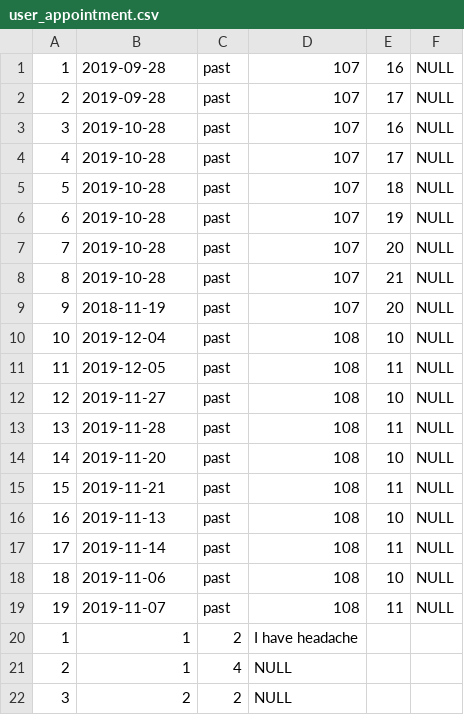
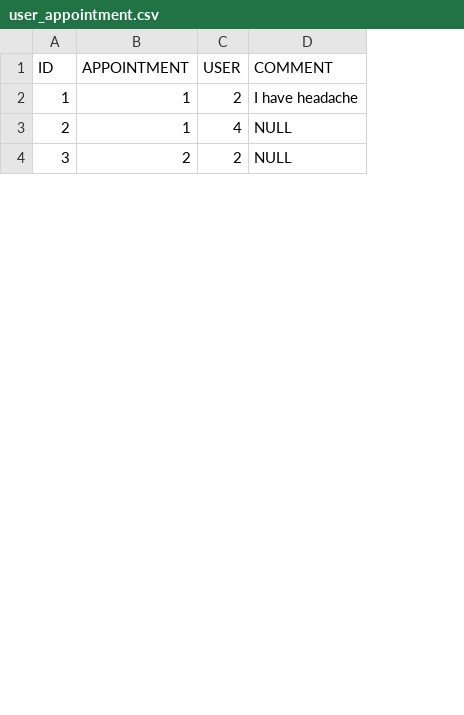
Before and after one commit to kezzyhko/IU-DMD-hospital, a CSV file: user_appointment.csv, drawn as a sheet; only a part is shown; removed rows and columns are numbered as before the commit, all else as after; the diff names each change by its address in the sheet, - before the commit and + after, or states it on an @@ line.

Commit message:
Add files via upload

```diff
--- a/user_appointment.csv
+++ b/user_appointment.csv
-column E, empty
-column F, empty
-row 1: 1 | 2019-09-28 | past | 107 | 16 | NULL
-row 2: 2 | 2019-09-28 | past | 107 | 17 | NULL
-row 3: 3 | 2019-10-28 | past | 107 | 16 | NULL
-row 4: 4 | 2019-10-28 | past | 107 | 17 | NULL
-row 5: 5 | 2019-10-28 | past | 107 | 18 | NULL
-row 6: 6 | 2019-10-28 | past | 107 | 19 | NULL
-row 7: 7 | 2019-10-28 | past | 107 | 20 | NULL
-row 8: 8 | 2019-10-28 | past | 107 | 21 | NULL
-row 9: 9 | 2018-11-19 | past | 107 | 20 | NULL
-row 10: 10 | 2019-12-04 | past | 108 | 10 | NULL
-row 11: 11 | 2019-12-05 | past | 108 | 11 | NULL
-row 12: 12 | 2019-11-27 | past | 108 | 10 | NULL
-row 13: 13 | 2019-11-28 | past | 108 | 11 | NULL
-row 14: 14 | 2019-11-20 | past | 108 | 10 | NULL
-row 15: 15 | 2019-11-21 | past | 108 | 11 | NULL
-row 16: 16 | 2019-11-13 | past | 108 | 10 | NULL
-row 17: 17 | 2019-11-14 | past | 108 | 11 | NULL
-row 18: 18 | 2019-11-06 | past | 108 | 10 | NULL
-row 19: 19 | 2019-11-07 | past | 108 | 11 | NULL
+row 1: ID | APPOINTMENT | USER | COMMENT
```
